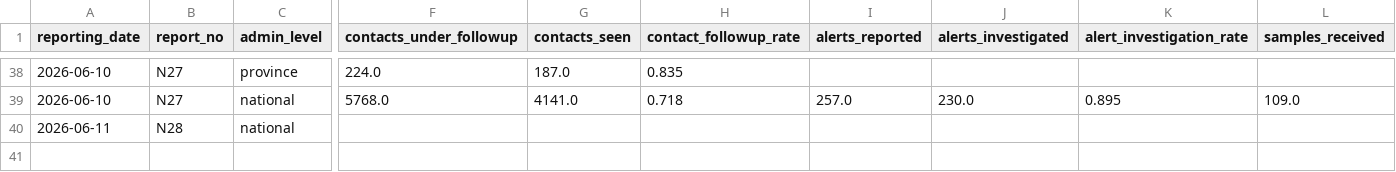
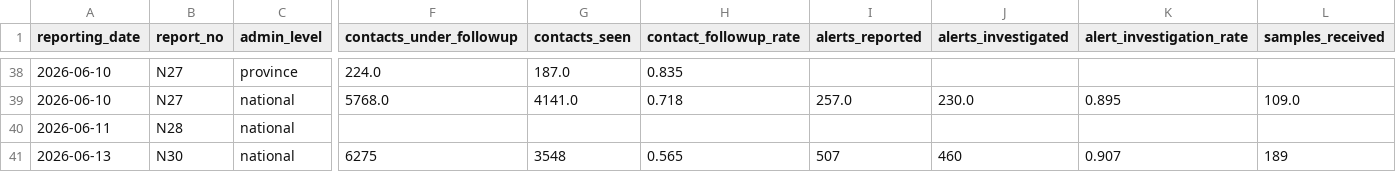
Before and after one commit to mosuzuki/drc_mobility, a CSV file: data/response_indicators.csv, drawn as a sheet; only a part is shown, gaps mark what is left out; rows hold the shown columns only; the diff names each change by its address in the sheet, - before the commit and + after, or states it on an @@ line.

```diff
--- a/data/response_indicators.csv
+++ b/data/response_indicators.csv
+row 41: 2026-06-13 | N30 | national | 6275 | 3548 | 0.565 | 507 | 460 | 0.907 | 189
```
Also changed, not shown: data/ai_sitrep_summary.csv, data/report_summary.csv, 8 other files.
